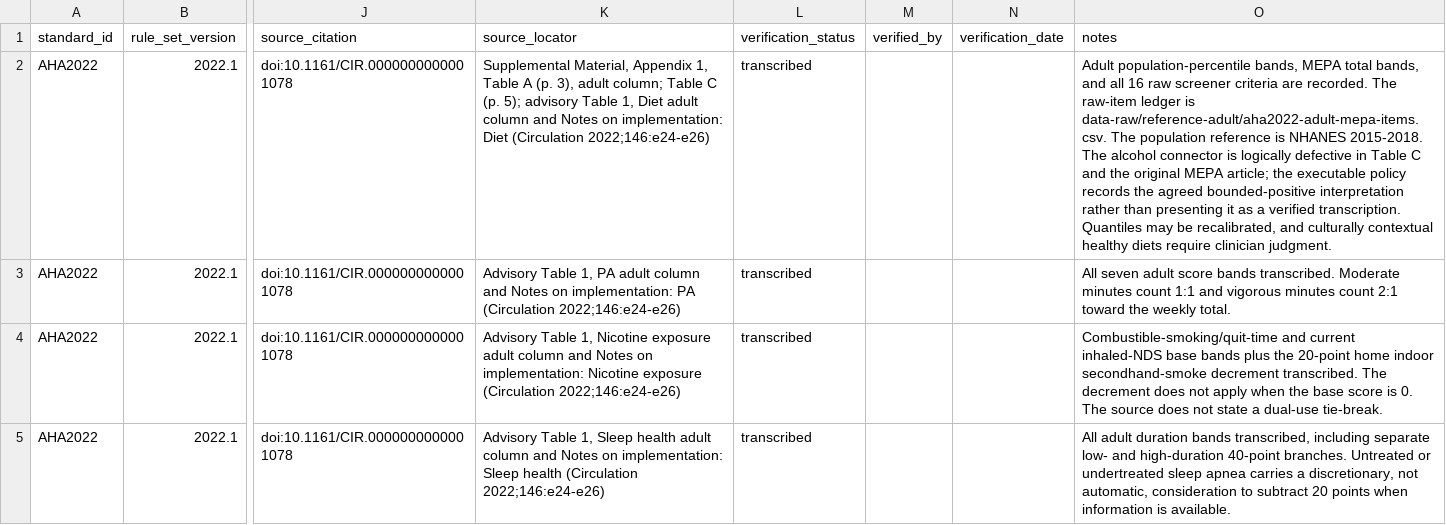
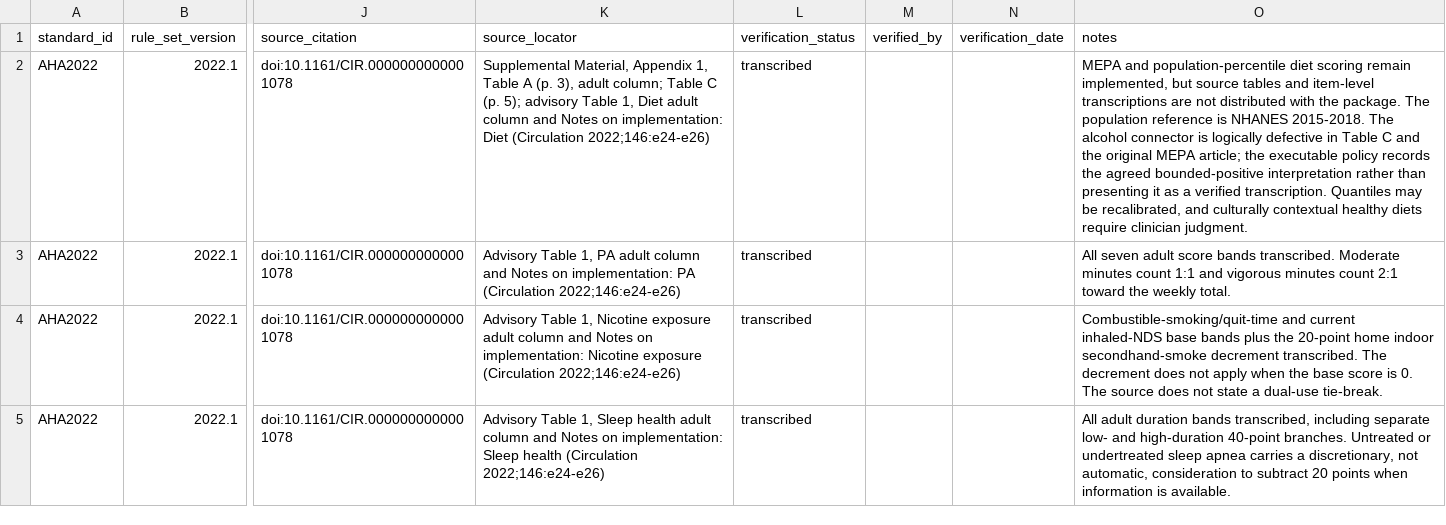
Before and after one commit to thatoneguy006/essential8, a CSV file: data-raw/evidence-ledger.csv, drawn as a sheet; only a part is shown, gaps mark what is left out; the diff names each change by its address in the sheet, - before the commit and + after, or states it on an @@ line.

Commit message:
Remove copied source table fixtures

```diff
--- a/data-raw/evidence-ledger.csv
+++ b/data-raw/evidence-ledger.csv
-O2 (notes): Adult population-percentile bands, MEPA total bands, and all 16 raw screener criteria are recorded. The raw-item ledger is data-raw/reference-adult/aha2022-adult-mepa-items.csv. The population…
+O2 (notes): MEPA and population-percentile diet scoring remain implemented, but source tables and item-level transcriptions are not distributed with the package. The population…
```
Also changed, not shown: 5 other files.
